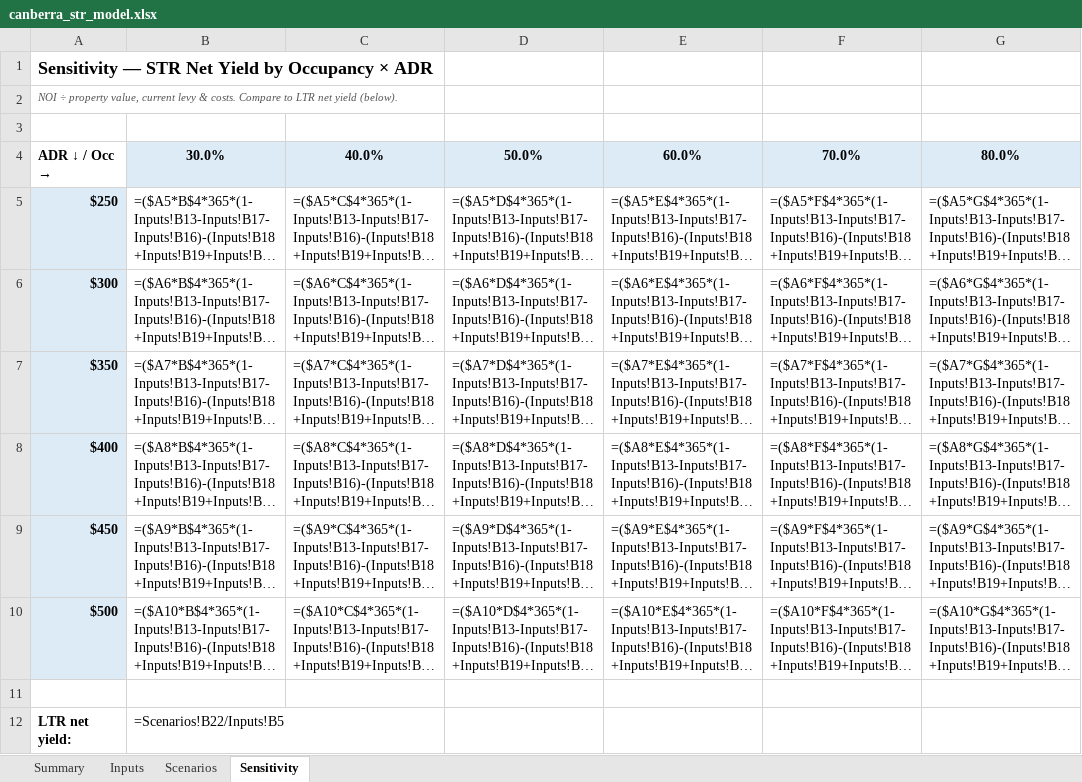
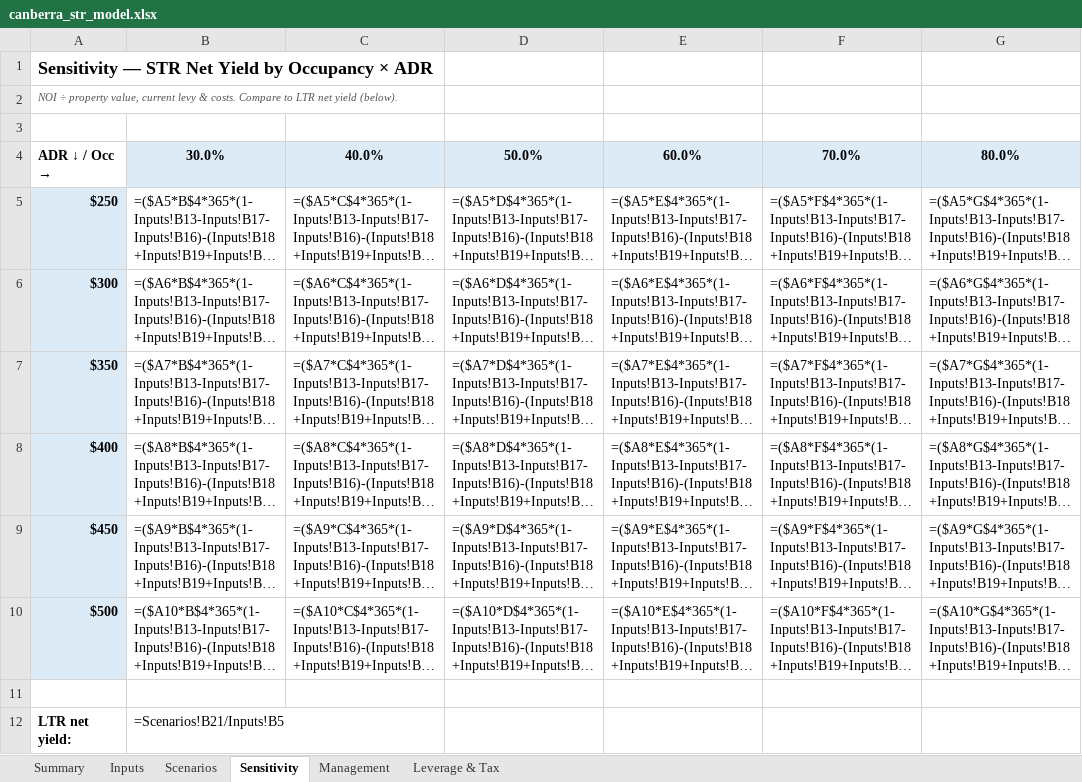
Before and after one commit to pratyushsood24/git_test, an Excel workbook: deliverables/canberra_str_model.xlsx, sheet Sensitivity, drawn as a sheet; long unchanged cells end in …; values as stored, in another font and other column widths than the file's, no borders; formulas without a stored value are shown as written; the diff names each change by its address in the sheet, - before the commit and + after, or states it on an @@ line.

```diff
--- a/deliverables/canberra_str_model.xlsx (sheet Sensitivity)
+++ b/deliverables/canberra_str_model.xlsx (sheet Sensitivity)
+sheet tab: Management
+sheet tab: Leverage & Tax
-B12: =Scenarios!B22/Inputs!B5
+B12: =Scenarios!B21/Inputs!B5
```
Also changed, not shown: sheet Inputs, sheet Scenarios, sheet Summary, 5 other files.
